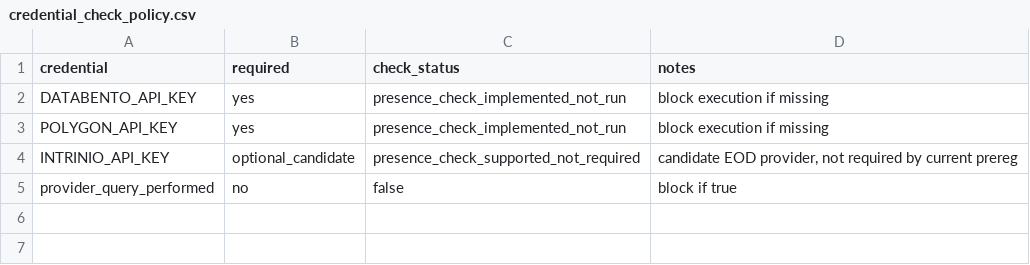
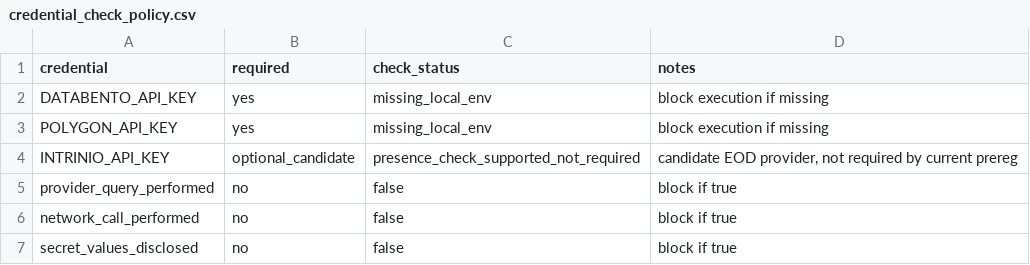
Before and after one commit to PerfectPoH/adaptive-equity-trading-lab, a CSV file: experiments/provider_aware_research/manual_preflight_inputs_resolution_spec_20260518/credential_check_policy.csv, drawn as a sheet.

Commit message:
Record blocked credential preflight result

```diff
--- a/experiments/provider_aware_research/manual_preflight_inputs_resolution_spec_20260518/credential_check_policy.csv
+++ b/experiments/provider_aware_research/manual_preflight_inputs_resolution_spec_20260518/credential_check_policy.csv
@@ -1,5 +1,7 @@
 credential,required,check_status,notes
-DATABENTO_API_KEY,yes,presence_check_implemented_not_run,block execution if missing
-POLYGON_API_KEY,yes,presence_check_implemented_not_run,block execution if missing
+DATABENTO_API_KEY,yes,missing_local_env,block execution if missing
+POLYGON_API_KEY,yes,missing_local_env,block execution if missing
 INTRINIO_API_KEY,optional_candidate,presence_check_supported_not_required,"candidate EOD provider, not required by current prereg"
 provider_query_performed,no,false,block if true
+network_call_performed,no,false,block if true
+secret_values_disclosed,no,false,block if true
```
Also changed, not shown: experiments/provider_aware_research/dry_run_preflight_spec_20260518/preflight_blocker_register.csv, experiments/provider_aware_research/dry_run_preflight_spec_20260518/preflight_required_inputs.csv, 9 other files.
